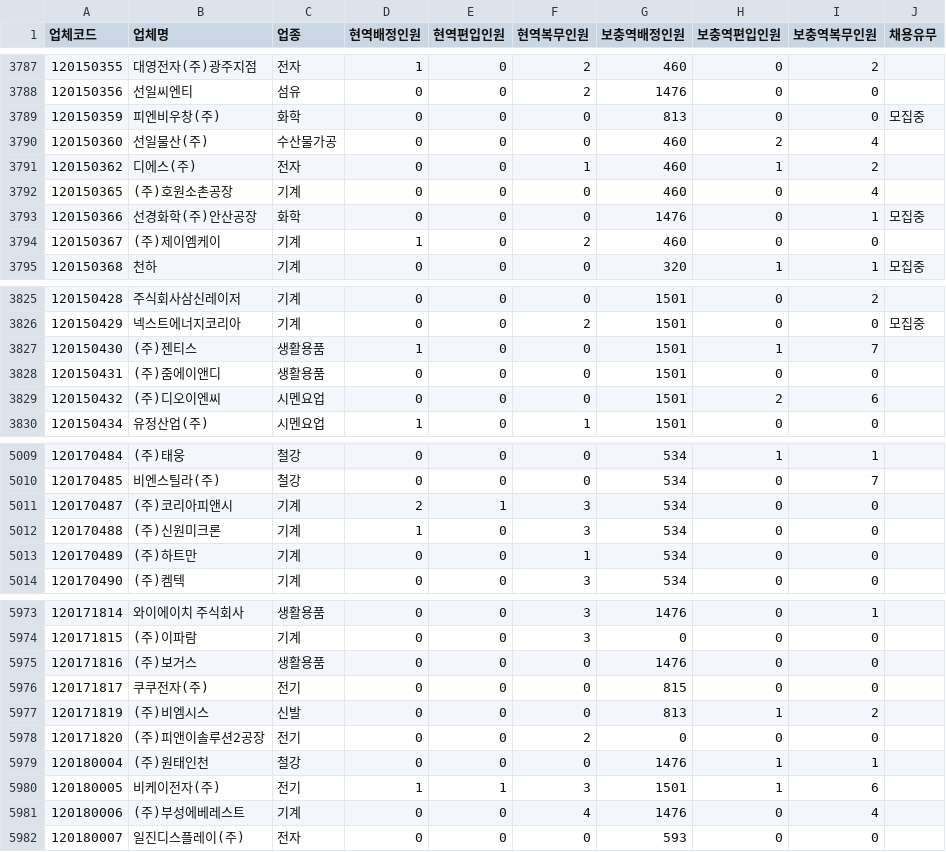
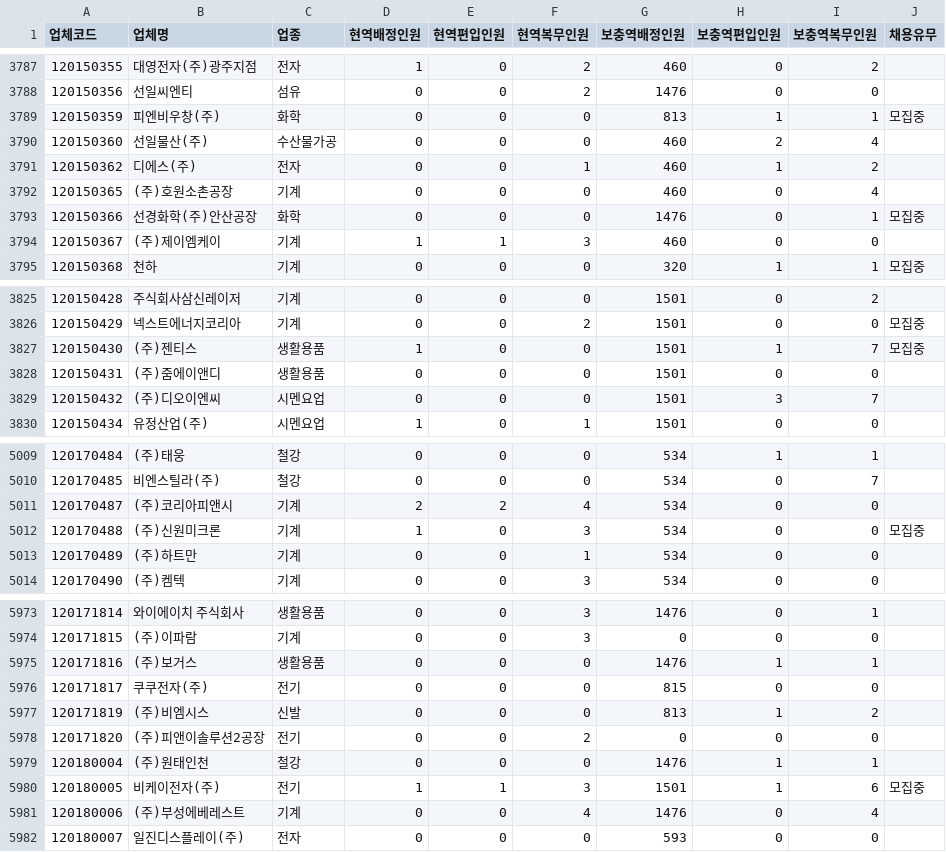
Before and after one commit to stleamist/mma-company-crawler, a CSV file: result/all.csv, drawn as a sheet; only a part is shown, gaps mark what is left out; the diff covers the shown part only.

```diff
--- a/result/all.csv
+++ b/result/all.csv
@@ -3788,3 +3788,3 @@
 120150356,선일씨엔티,섬유,0,0,2,1476,0,0,
-120150359,피엔비우창(주),화학,0,0,0,813,0,0,모집중
+120150359,피엔비우창(주),화학,0,0,0,813,1,1,모집중
 120150360,선일물산(주),수산물가공,0,0,0,460,2,4,
@@ -3793,3 +3793,3 @@
 120150366,선경화학(주)안산공장,화학,0,0,0,1476,0,1,모집중
-120150367,(주)제이엠케이,기계,1,0,2,460,0,0,
+120150367,(주)제이엠케이,기계,1,1,3,460,0,0,
 120150368,천하,기계,0,0,0,320,1,1,모집중
@@ -3826,5 +3826,5 @@
 120150429,넥스트에너지코리아,기계,0,0,2,1501,0,0,모집중
-120150430,(주)젠티스,생활용품,1,0,0,1501,1,7,
+120150430,(주)젠티스,생활용품,1,0,0,1501,1,7,모집중
 120150431,(주)줌에이앤디,생활용품,0,0,0,1501,0,0,
-120150432,(주)디오이엔씨,시멘요업,0,0,0,1501,2,6,
+120150432,(주)디오이엔씨,시멘요업,0,0,0,1501,3,7,
 120150434,유정산업(주),시멘요업,1,0,1,1501,0,0,
@@ -5010,4 +5010,4 @@
 120170485,비엔스틸라(주),철강,0,0,0,534,0,7,
-120170487,(주)코리아피앤시,기계,2,1,3,534,0,0,
-120170488,(주)신원미크론,기계,1,0,3,534,0,0,
+120170487,(주)코리아피앤시,기계,2,2,4,534,0,0,
+120170488,(주)신원미크론,기계,1,0,3,534,0,0,모집중
 120170489,(주)하트만,기계,0,0,1,534,0,0,
@@ -5974,3 +5974,3 @@
 120171815,(주)이파람,기계,0,0,3,0,0,0,
-120171816,(주)보거스,생활용품,0,0,0,1476,0,0,
+120171816,(주)보거스,생활용품,0,0,0,1476,1,1,
 120171817,쿠쿠전자(주),전기,0,0,0,815,0,0,
@@ -5979,3 +5979,3 @@
 120180004,(주)원태인천,철강,0,0,0,1476,1,1,
-120180005,비케이전자(주),전기,1,1,3,1501,1,6,
+120180005,비케이전자(주),전기,1,1,3,1501,1,6,모집중
 120180006,(주)부성에베레스트,기계,0,0,4,1476,0,4,
```
Also changed, not shown: 133 edited cells elsewhere in this file, result/it-primary.csv, result/it-secondary.csv, 2 other files.
